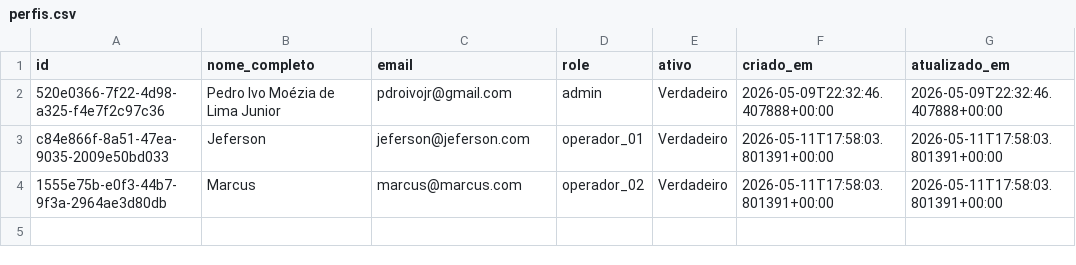
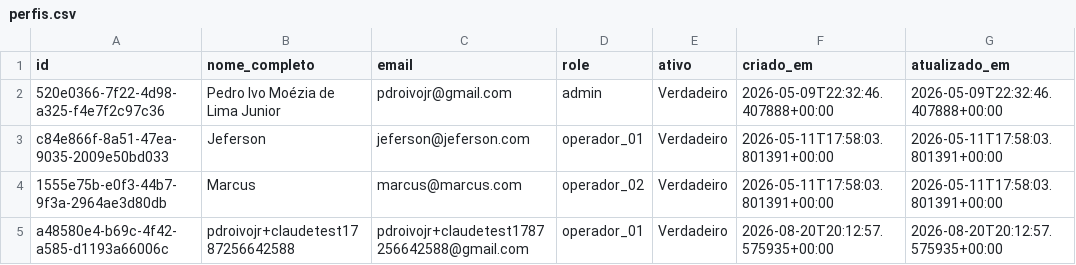
Before and after one commit to PedroMoeziaJr/bsbpark-dados, a CSV file: csvs/perfis.csv, drawn as a sheet.

```diff
--- a/csvs/perfis.csv
+++ b/csvs/perfis.csv
@@ -4 +4,2 @@ c84e866f-8a51-47ea-9035-2009e50bd033;Jeferson;jeferson@jeferson.com;operador_01;
 1555e75b-e0f3-44b7-9f3a-2964ae3d80db;Marcus;marcus@marcus.com;operador_02;Verdadeiro;2026-05-11T17:58:03.801391+00:00;2026-05-11T17:58:03.801391+00:00
+a48580e4-b69c-4f42-a585-d1193a66006c;pdroivojr+claudetest1787256642588;pdroivojr+claudetest1787256642588@gmail.com;operador_01;Verdadeiro;2026-08-20T20:12:57.575935+00:00;2026-08-20T20:12:57.575935+00:00
```
Also changed, not shown: csvs/clientes.csv, 1 other file.
